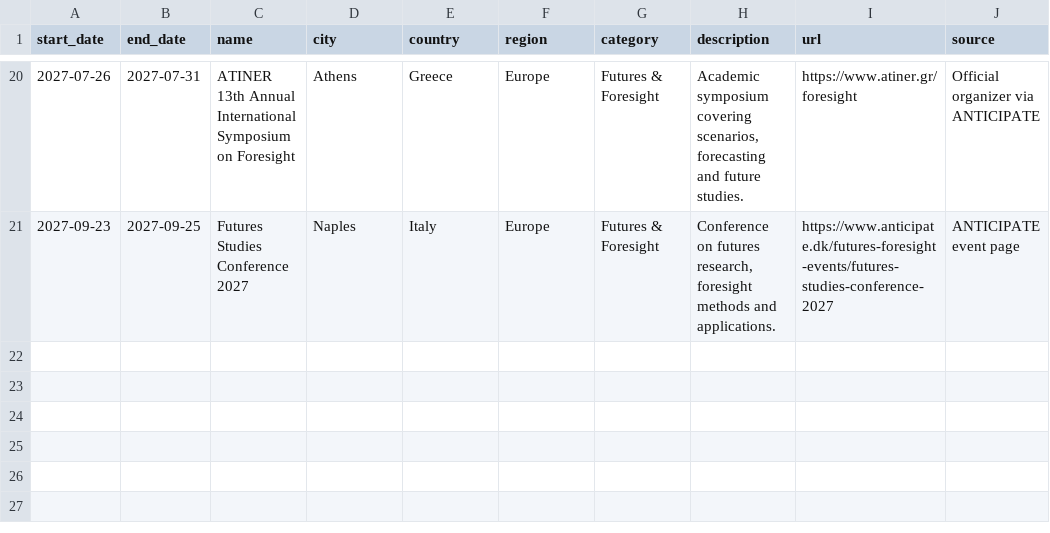
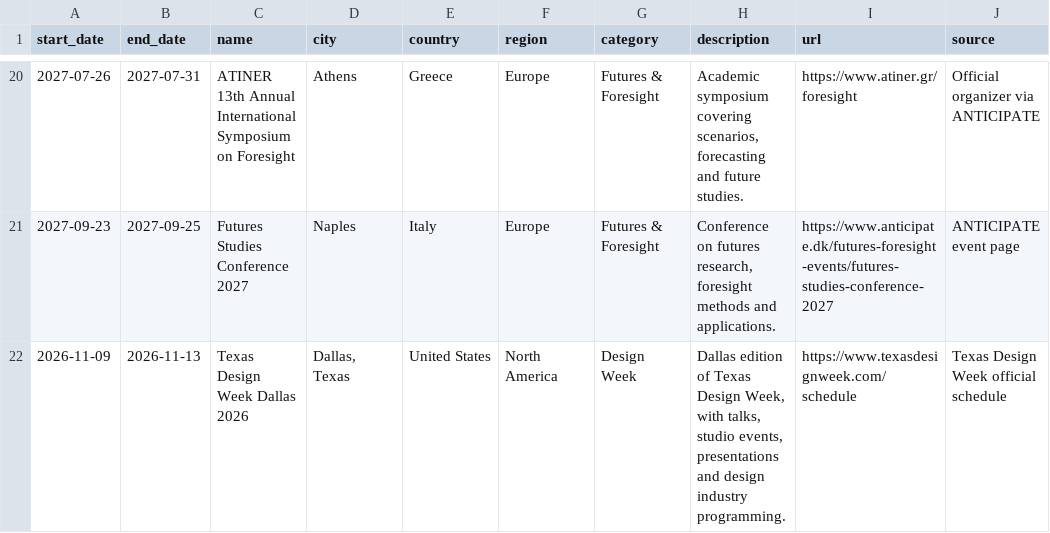
Before and after one commit to brandiejanow/design-reservoir, a CSV file: data/events.csv, drawn as a sheet; only a part is shown, gaps mark what is left out.

Commit message:
Clarify Knowledge of Design and list design weeks without external calendar entry

```diff
--- a/data/events.csv
+++ b/data/events.csv
@@ -21 +21,2 @@ start_date,end_date,name,city,country,region,category,description,url,source
 2027-09-23,2027-09-25,Futures Studies Conference 2027,Naples,Italy,Europe,Futures & Foresight,"Conference on futures research, foresight methods and applications.",https://www.anticipate.dk/futures-foresight-events/futures-studies-conference-2027,ANTICIPATE event page
+2026-11-09,2026-11-13,Texas Design Week Dallas 2026,"Dallas, Texas",United States,North America,Design Week,"Dallas edition of Texas Design Week, with talks, studio events, presentations and design industry programming.",https://www.texasdesignweek.com/schedule,Texas Design Week official schedule
```
